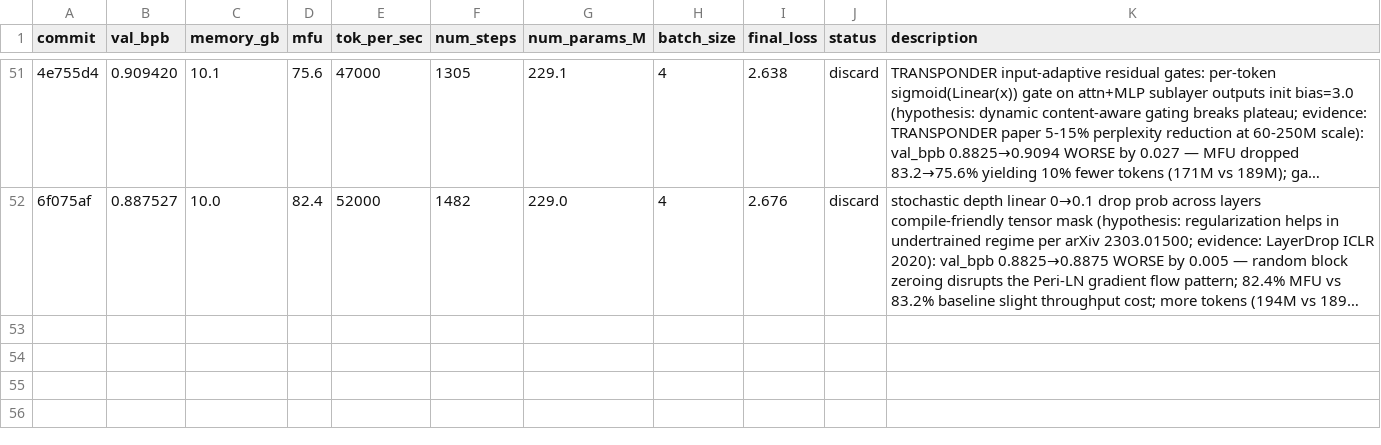
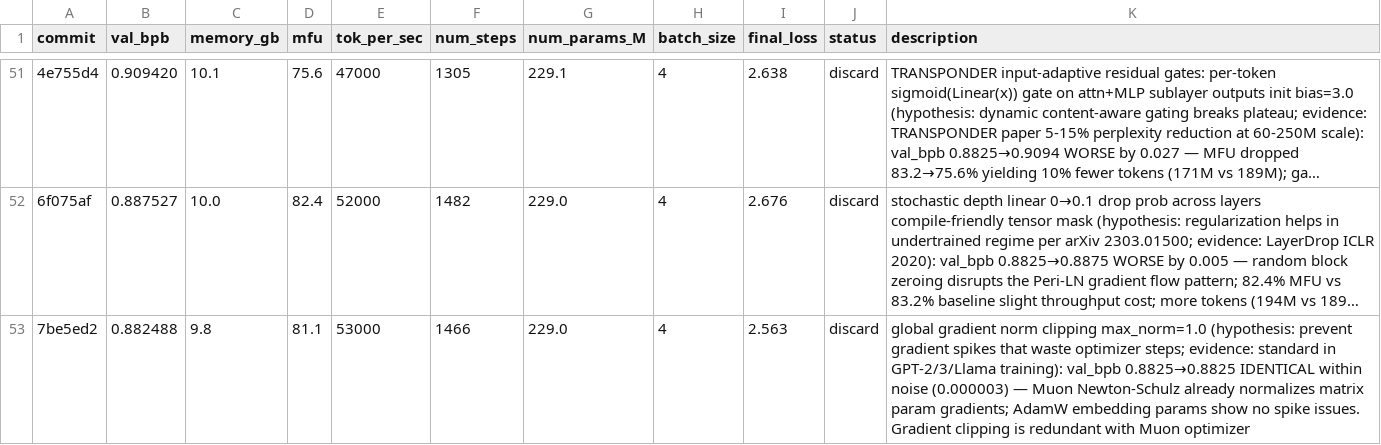
Before and after one commit to Djordje-Stojanovic/TrainRTX5070_60Min, a TSV file: results.tsv, drawn as a sheet; only a part is shown, gaps mark what is left out; long unchanged cells end in …; the diff names each change by its address in the sheet, - before the commit and + after, or states it on an @@ line.

Commit message:
results: discard gradient clipping (no effect with Muon)

```diff
--- a/results.tsv
+++ b/results.tsv
+row 53: 7be5ed2 | 0.882488 | 9.8 | 81.1 | 53000 | 1466 | 229.0 | 4 | 2.563 | discard | global gradient norm clipping max_norm=1.0 (hypothesis: prevent gradient spikes that waste optimizer steps; evidence: standard in GPT-2/3/Llama training): val_bpb 0.8825→0.8825 IDENTICAL within noise (0.000003) — Muon Newton-Schulz already normalizes matrix param gradients; AdamW embedding params show no spike issues. Gradient clipping is redundant with Muon optimizer
```
